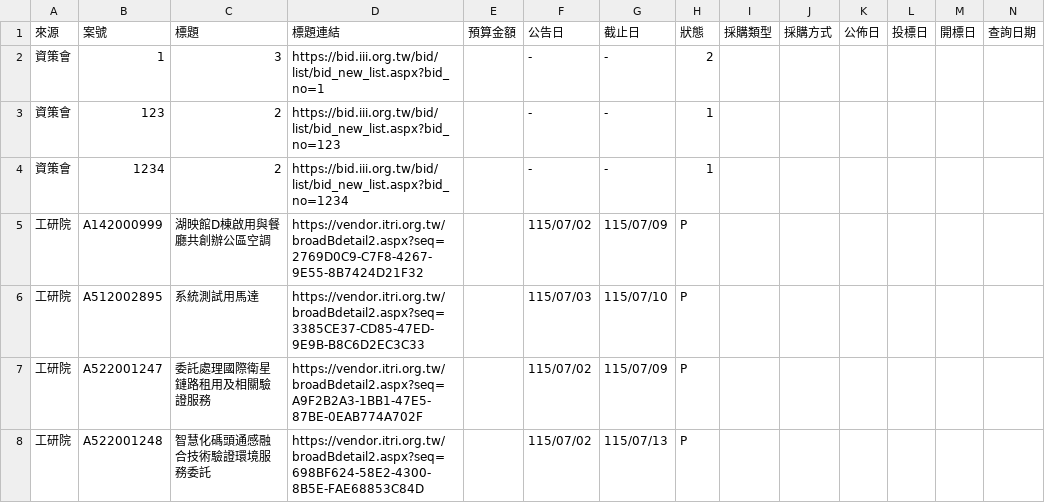
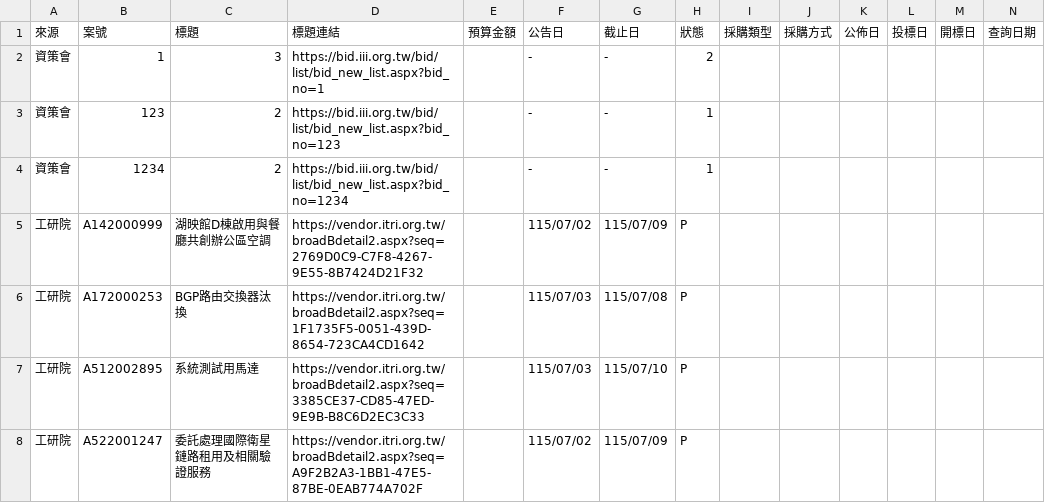
Before and after one commit to espresso3568/bitwin, a CSV file: data/三站標案_20260703.csv, drawn as a sheet; only a part is shown; the shorter side is filled out with more unchanged rows; rows hold the shown columns only; the diff names each change by its address in the sheet, - before the commit and + after, or states it on an @@ line.

```diff
--- a/data/三站標案_20260703.csv
+++ b/data/三站標案_20260703.csv
+row 6: 工研院 | A172000253 | BGP路由交換器汰換 | https://vendor.itri.org.tw/broadBdetail2.aspx?seq=1F1735F5-0051-439D-8654-723CA4CD1642 |  | 115/07/03 | 115/07/08 | P
```
Also changed, not shown: data/latest.csv, 3 other files.
